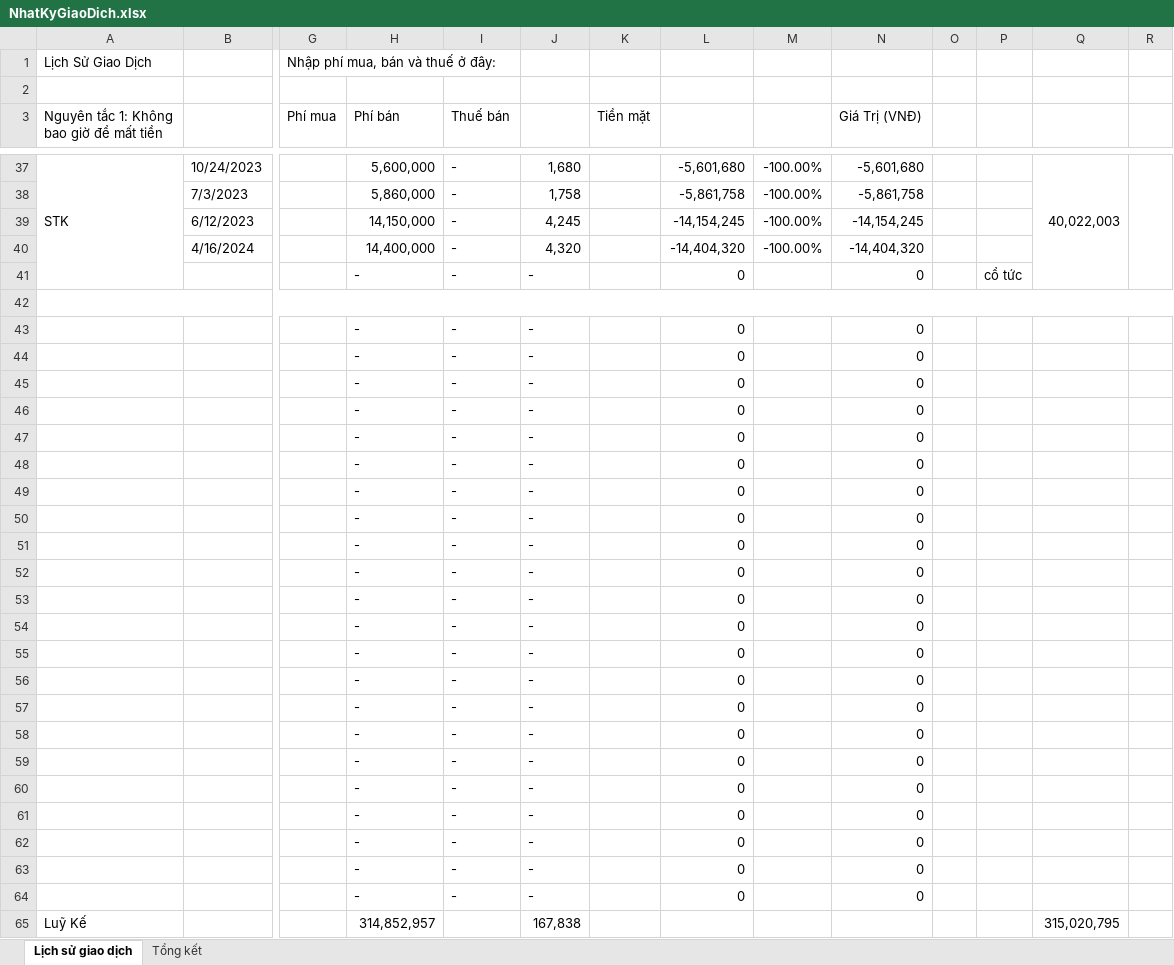
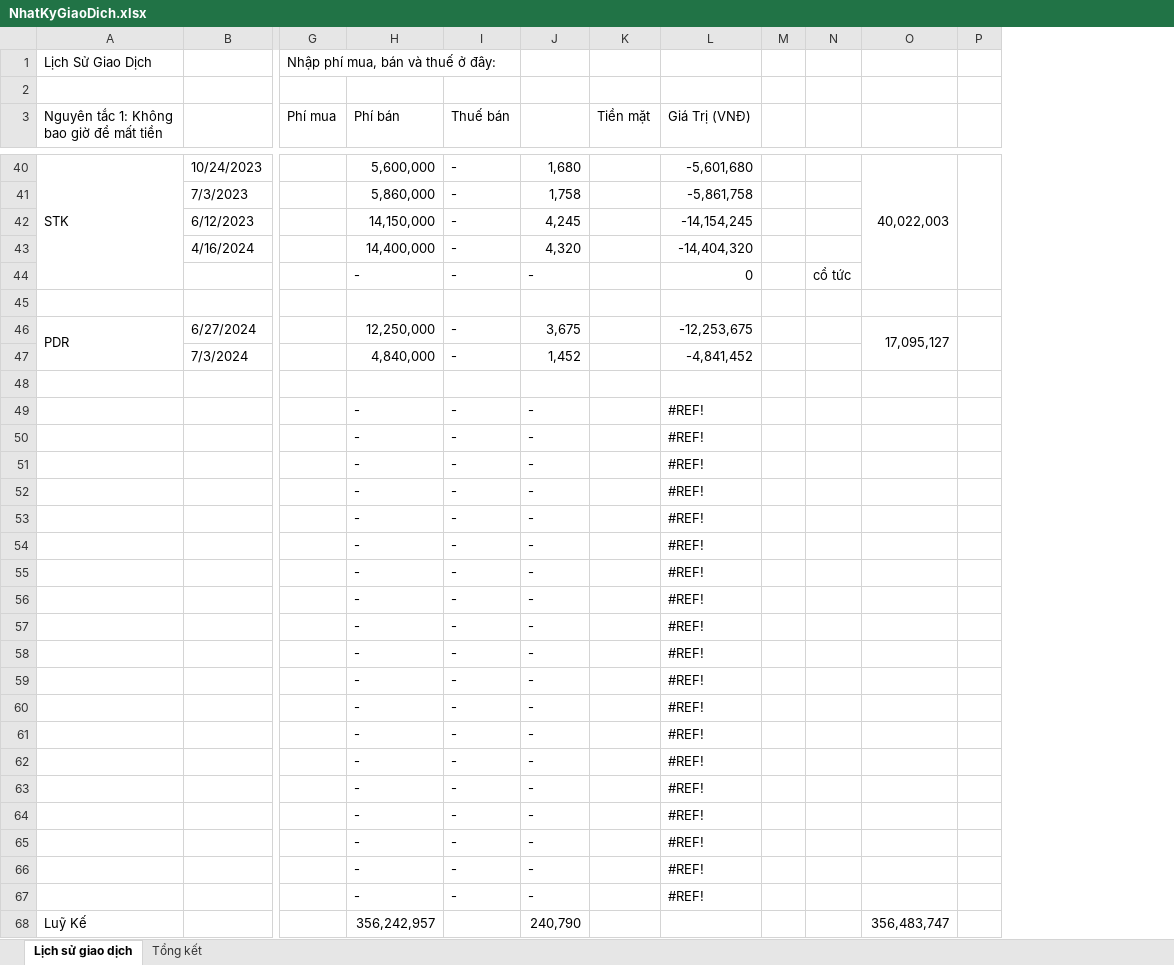
Before and after one commit to fury2003/stocks, an Excel workbook: Template/NhatKyGiaoDich.xlsx, sheet Lịch sử giao dịch, drawn as a sheet; only a part is shown, gaps mark what is left out; values as stored, in another font and other column widths than the file's, no cell formats; removed rows and columns are numbered as before the commit, all else as after; rows hold the shown columns only; the diff covers the shown part only; the diff names each change by its address in the sheet, - before the commit and + after, or states it on an @@ line.

```diff
--- a/Template/NhatKyGiaoDich.xlsx (sheet Lịch sử giao dịch)
+++ b/Template/NhatKyGiaoDich.xlsx (sheet Lịch sử giao dịch)
-column L, rows 37-41: -5,601,680 | -5,861,758 | -14,154,245 | -14,404,320 | 0; rows 45-64: all 0
-column M, rows 37-40: all -100.00%
-A42:S42 merged
-row 43:  |  |  | - | - | - |  | 0 |  | 0
-row 44:  |  |  | - | - | - |  | 0 |  | 0
+row 46: PDR | 6/27/2024 |  | 12,250,000 | - | 3,675 |  | -12,253,675 |  |  | 17,095,127
+row 47:  | 7/3/2024 |  | 4,840,000 | - | 1,452 |  | -4,841,452
-row 48:  |  |  | - | - | - |  | 0 |  | 0
+row 48: (empty)
-L49:L67 (Giá Trị (VNĐ)): 0
+L49:L67 (Giá Trị (VNĐ)): #REF!
-row 65: Luỹ Kế |  |  | 314,852,957 |  | 167,838 |  |  |  |  |  |  | 315,020,795
+row 68: Luỹ Kế |  |  | 356,242,957 |  | 240,790 |  |  |  |  | 356,483,747
```
Also changed, not shown: 3 added rows, 17 edited cells and merged cells elsewhere in this sheet, cell formats, formulas that keep their value, ThongKeGiaoDich.xlsm, 39 other files.
